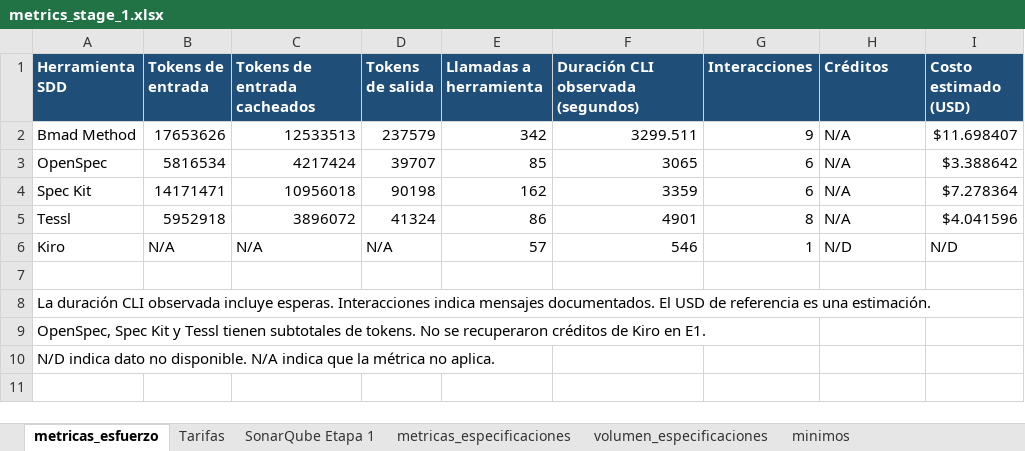
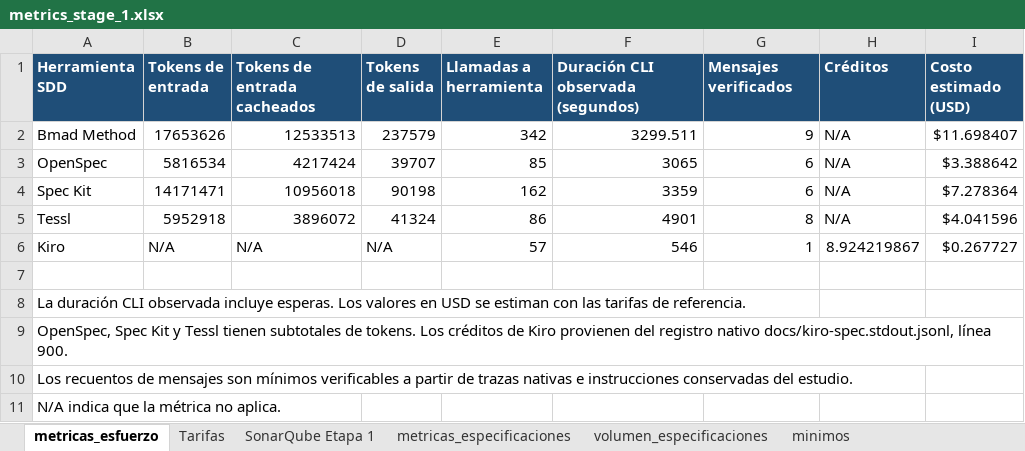
Before and after one commit to danielfortizv/sdd-comparative-study, an Excel workbook: evidence/Tetris/Etapa 1/metrics_stage_1.xlsx, sheet metricas_esfuerzo, drawn as a sheet; values as stored, in another font and other column widths than the file's, no borders; the diff names each change by its address in the sheet, - before the commit and + after, or states it on an @@ line.

Commit message:
Recover missing metrics in bilingual Tetris evidence

```diff
--- a/evidence/Tetris/Etapa 1/metrics_stage_1.xlsx (sheet metricas_esfuerzo)
+++ b/evidence/Tetris/Etapa 1/metrics_stage_1.xlsx (sheet metricas_esfuerzo)
-G1: Interacciones
+G1: Mensajes verificados
-H6 (Créditos): N/D
+H6 (Créditos): 8.924219867
-I6 (Costo estimado (USD)): N/D
+I6 (Costo estimado (USD)): $0.267727
-A8 (Herramienta SDD): …incluye esperas. Interacciones indica mensajes documentados. El USD de referencia es una estimación.
+A8 (Herramienta SDD): …incluye esperas. Los valores en USD se estiman con las tarifas de referencia.
-A9 (Herramienta SDD): …de tokens. No se recuperaron créditos de Kiro en E1.
+A9 (Herramienta SDD): …de tokens. Los créditos de Kiro provienen del registro nativo docs/kiro-spec.stdout.jsonl, línea 900.
-A10 (Herramienta SDD): N/D indica dato no disponible. N/A indica que la métrica no aplica.
+A10 (Herramienta SDD): Los recuentos de mensajes son mínimos verificables a partir de trazas nativas e instrucciones conservadas del estudio.
+row 11: N/A indica que la métrica no aplica.
```
Also changed, not shown: sheet metricas_especificaciones, evidence/Tetris/Etapa 1/metrics_stage_1_english.xlsx, evidence/Tetris/Etapa 2/metrics_stage_2.xlsx, 5 other files.
